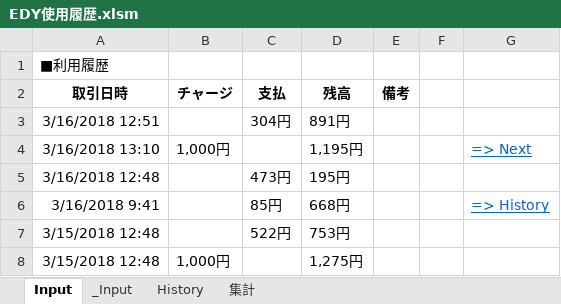
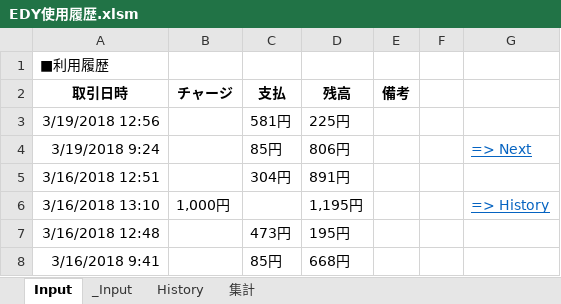
Before and after one commit to johnfcoltrane/CardHistory, an Excel workbook: EDY使用履歴.xlsm, sheet Input, drawn as a sheet; values as stored, in another font and other column widths than the file's, no borders; charts and pictures not drawn; removed rows and columns are numbered as before the commit, all else as after; the diff names each change by its address in the sheet, - before the commit and + after, or states it on an @@ line.

```diff
--- a/EDY使用履歴.xlsm (sheet Input)
+++ b/EDY使用履歴.xlsm (sheet Input)
+row 3: 3/19/2018 12:56 |  | 581円 | 225円
+row 4: 3/19/2018 9:24 |  | 85円 | 806円 |  |  | => Next
-G6: => Next
+G6: => History
-G8: => History
+G8: (empty)
-row 7: 3/15/2018 12:48 |  | 522円 | 753円
-row 8: 3/15/2018 12:48 | 1,000円 |  | 1,275円
```
Also changed, not shown: sheet _Input, sheet History.
